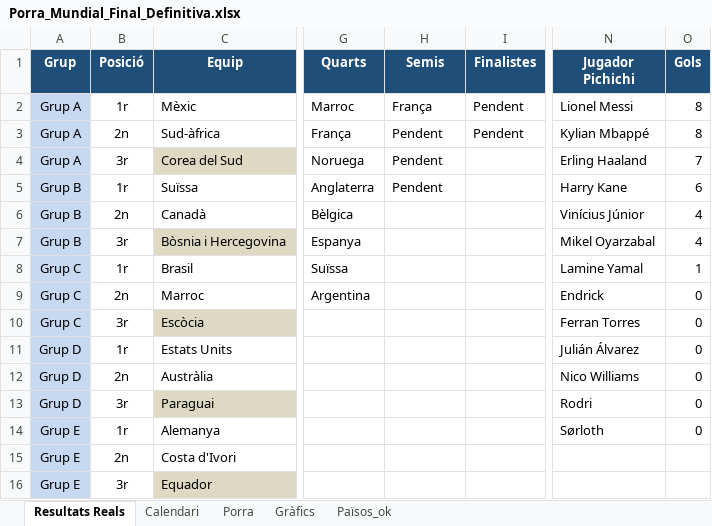
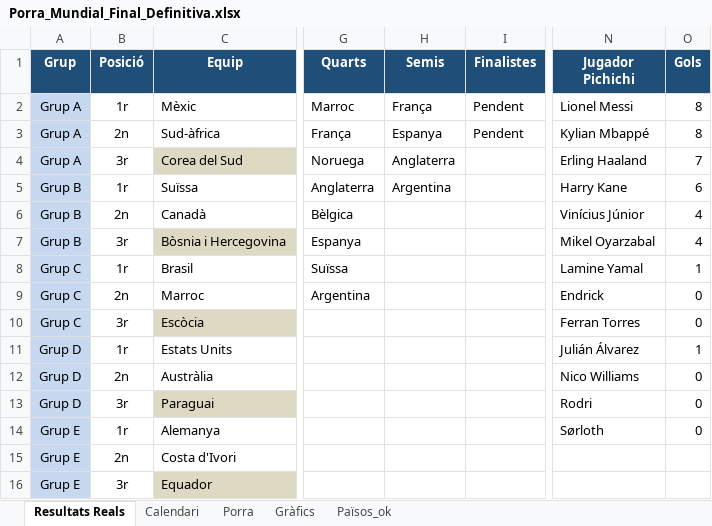
Before and after one commit to marcllopisraja-crypto/Porra_Mundial_2026_Constraula, an Excel workbook: Porra_Mundial_Final_Definitiva.xlsx, sheet Resultats Reals, drawn as a sheet; only a part is shown, gaps mark what is left out; values as stored, in another font and other column widths than the file's, no borders; the diff names each change by its address in the sheet, - before the commit and + after, or states it on an @@ line.

```diff
--- a/Porra_Mundial_Final_Definitiva.xlsx (sheet Resultats Reals)
+++ b/Porra_Mundial_Final_Definitiva.xlsx (sheet Resultats Reals)
-H3 (Semis): Pendent
+H3 (Semis): Espanya
-H4 (Semis): Pendent
+H4 (Semis): Anglaterra
-H5 (Semis): Pendent
+H5 (Semis): Argentina
-O11 (Gols): 0
+O11 (Gols): 1
```
Also changed, not shown: sheet Porra, sheet Calendari.
